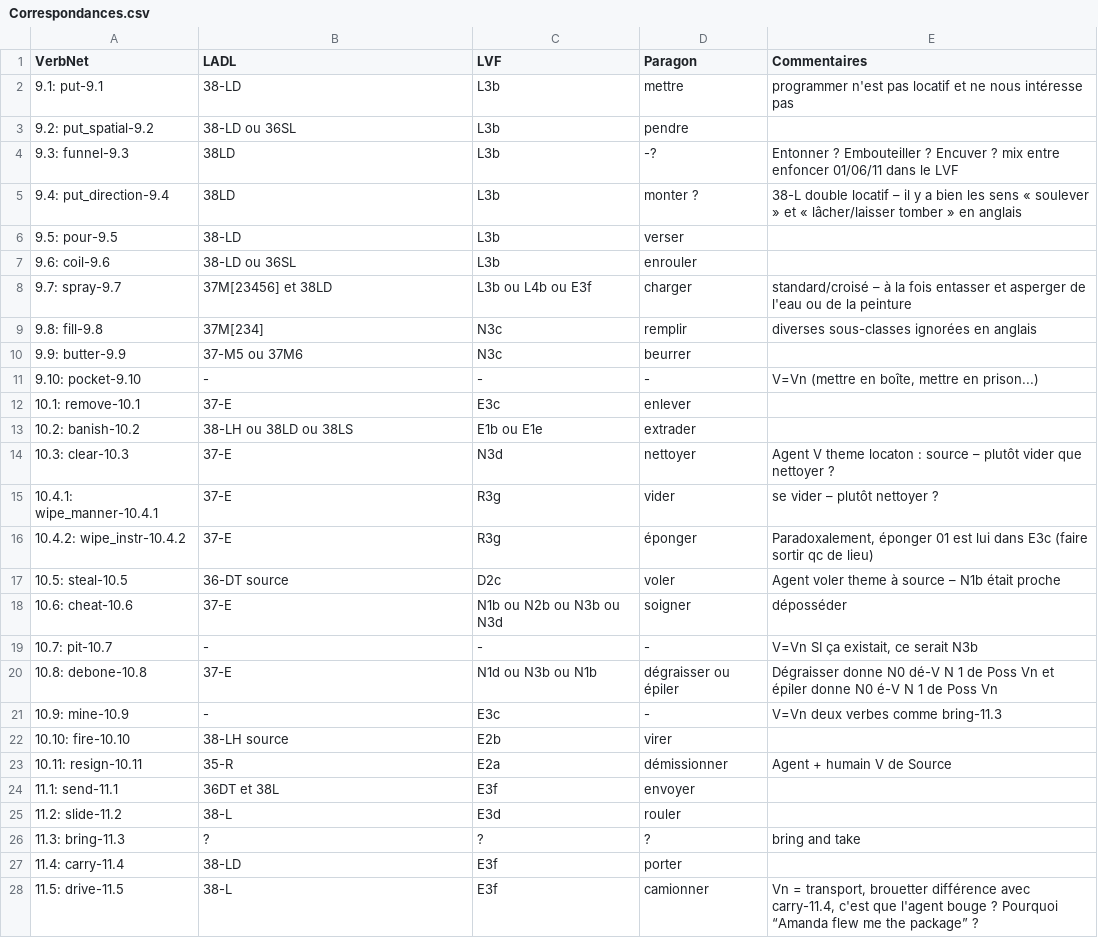
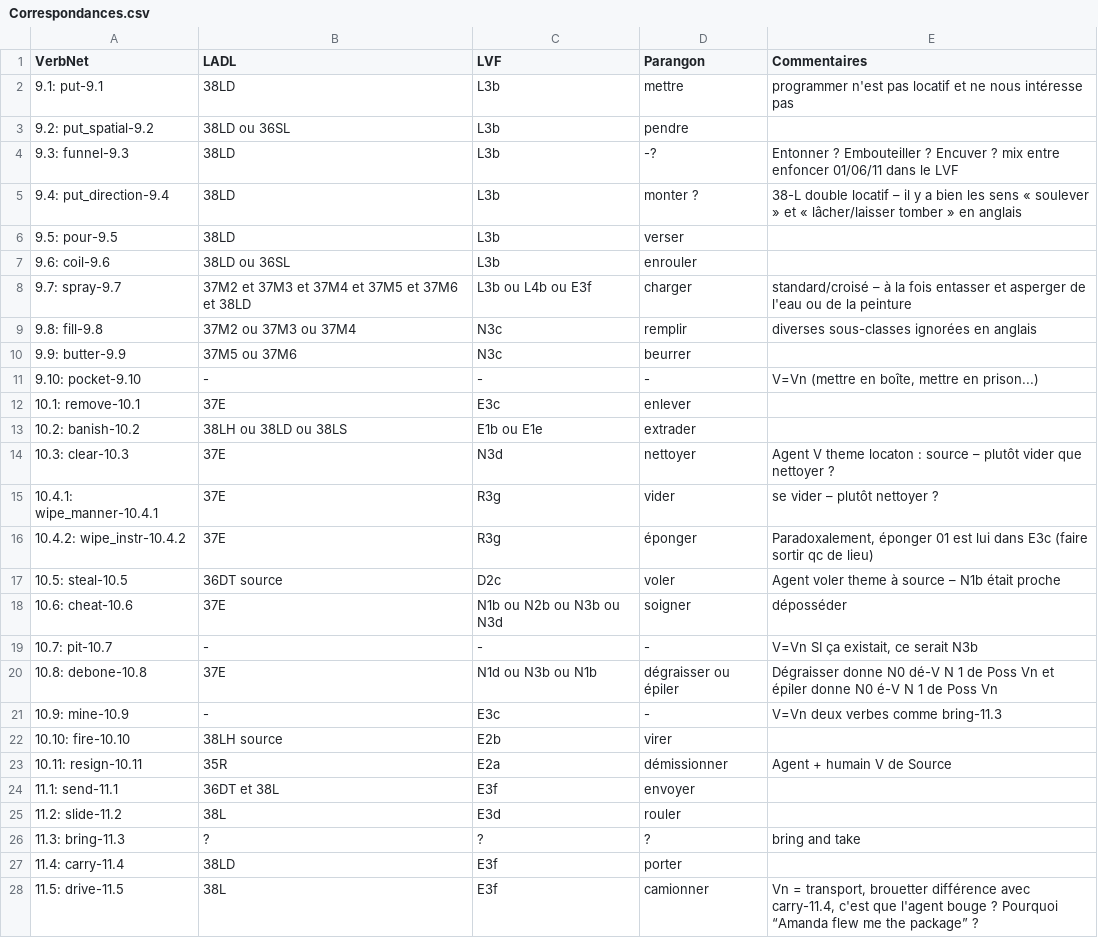
Before and after one commit to aymara/verbenet-editor, a CSV file: syntacticframes_project/loadmapping/resources/Correspondances.csv, drawn as a sheet; only a part is shown; the diff covers the shown part only.

Commit message:
Update Correspondance.csv to reflect corrected syntax errors

```diff
--- a/syntacticframes_project/loadmapping/resources/Correspondances.csv
+++ b/syntacticframes_project/loadmapping/resources/Correspondances.csv
@@ -1,28 +1,28 @@
-VerbNet,LADL,LVF,Paragon,Commentaires
-9.1: put-9.1,38-LD,L3b,mettre,programmer n'est pas locatif et ne nous intéresse pas
-9.2: put_spatial-9.2,38-LD ou 36SL,L3b,pendre,
+VerbNet,LADL,LVF,Parangon,Commentaires
+9.1: put-9.1,38LD,L3b,mettre,programmer n'est pas locatif et ne nous intéresse pas
+9.2: put_spatial-9.2,38LD ou 36SL,L3b,pendre,
 9.3: funnel-9.3,38LD,L3b,-?,Entonner ? Embouteiller ? Encuver ? mix entre enfoncer 01/06/11 dans le LVF
 9.4: put_direction-9.4,38LD,L3b,monter ?,38-L double locatif – il y a bien les sens « soulever » et « lâcher/laisser tomber » en anglais
-9.5: pour-9.5,38-LD,L3b,verser,
-9.6: coil-9.6,38-LD ou 36SL,L3b,enrouler,
-9.7: spray-9.7,37M[23456] et 38LD,L3b ou L4b ou E3f,charger,standard/croisé – à la fois entasser et asperger de l'eau ou de la peinture
-9.8: fill-9.8,37M[234],N3c,remplir,diverses sous-classes ignorées en anglais
-9.9: butter-9.9,37-M5 ou 37M6,N3c,beurrer,
+9.5: pour-9.5,38LD,L3b,verser,
+9.6: coil-9.6,38LD ou 36SL,L3b,enrouler,
+9.7: spray-9.7,37M2 et 37M3 et 37M4 et 37M5 et 37M6 et 38LD,L3b ou L4b ou E3f,charger,standard/croisé – à la fois entasser et asperger de l'eau ou de la peinture
+9.8: fill-9.8,37M2 ou 37M3 ou 37M4,N3c,remplir,diverses sous-classes ignorées en anglais
+9.9: butter-9.9,37M5 ou 37M6,N3c,beurrer,
 9.10: pocket-9.10,-,-,-,"V=Vn (mettre en boîte, mettre en prison...)"
-10.1: remove-10.1,37-E,E3c,enlever,
-10.2: banish-10.2,38-LH ou 38LD ou 38LS,E1b ou E1e,extrader,
-10.3: clear-10.3,37-E,N3d,nettoyer,Agent V theme locaton : source – plutôt vider que nettoyer ?
-10.4.1: wipe_manner-10.4.1,37-E,R3g,vider,se vider – plutôt nettoyer ?
-10.4.2: wipe_instr-10.4.2,37-E,R3g,éponger,"Paradoxalement, éponger 01 est lui dans E3c (faire sortir qc de lieu)"
-10.5: steal-10.5,36-DT source,D2c,voler,Agent voler theme à source – N1b était proche
-10.6: cheat-10.6,37-E,N1b ou N2b ou N3b ou N3d,soigner,déposséder
+10.1: remove-10.1,37E,E3c,enlever,
+10.2: banish-10.2,38LH ou 38LD ou 38LS,E1b ou E1e,extrader,
+10.3: clear-10.3,37E,N3d,nettoyer,Agent V theme locaton : source – plutôt vider que nettoyer ?
+10.4.1: wipe_manner-10.4.1,37E,R3g,vider,se vider – plutôt nettoyer ?
+10.4.2: wipe_instr-10.4.2,37E,R3g,éponger,"Paradoxalement, éponger 01 est lui dans E3c (faire sortir qc de lieu)"
+10.5: steal-10.5,36DT source,D2c,voler,Agent voler theme à source – N1b était proche
+10.6: cheat-10.6,37E,N1b ou N2b ou N3b ou N3d,soigner,déposséder
 10.7: pit-10.7,-,-,-,"V=Vn SI ça existait, ce serait N3b"
-10.8: debone-10.8,37-E,N1d ou N3b ou N1b,dégraisser ou épiler,Dégraisser donne N0 dé-V N 1 de Poss Vn et épiler donne N0 é-V N 1 de Poss Vn
+10.8: debone-10.8,37E,N1d ou N3b ou N1b,dégraisser ou épiler,Dégraisser donne N0 dé-V N 1 de Poss Vn et épiler donne N0 é-V N 1 de Poss Vn
 10.9: mine-10.9,-,E3c,-,V=Vn deux verbes comme bring-11.3
-10.10: fire-10.10,38-LH source,E2b,virer,
-10.11: resign-10.11,35-R,E2a,démissionner,Agent + humain V de Source
+10.10: fire-10.10,38LH source,E2b,virer,
+10.11: resign-10.11,35R,E2a,démissionner,Agent + humain V de Source
 11.1: send-11.1,36DT et 38L,E3f,envoyer,
-11.2: slide-11.2,38-L,E3d,rouler,
+11.2: slide-11.2,38L,E3d,rouler,
 11.3: bring-11.3,?,?,?,bring and take
-11.4: carry-11.4,38-LD,E3f,porter,
-11.5: drive-11.5,38-L,E3f,camionner,"Vn = transport,  brouetter différence avec carry-11.4, c'est que l'agent bouge ? Pourquoi “Amanda flew me the package” ?"
+11.4: carry-11.4,38LD,E3f,porter,
+11.5: drive-11.5,38L,E3f,camionner,"Vn = transport,  brouetter différence avec carry-11.4, c'est que l'agent bouge ? Pourquoi “Amanda flew me the package” ?"
```
Also changed, not shown: 44 edited cells elsewhere in this file, 1 other file.
